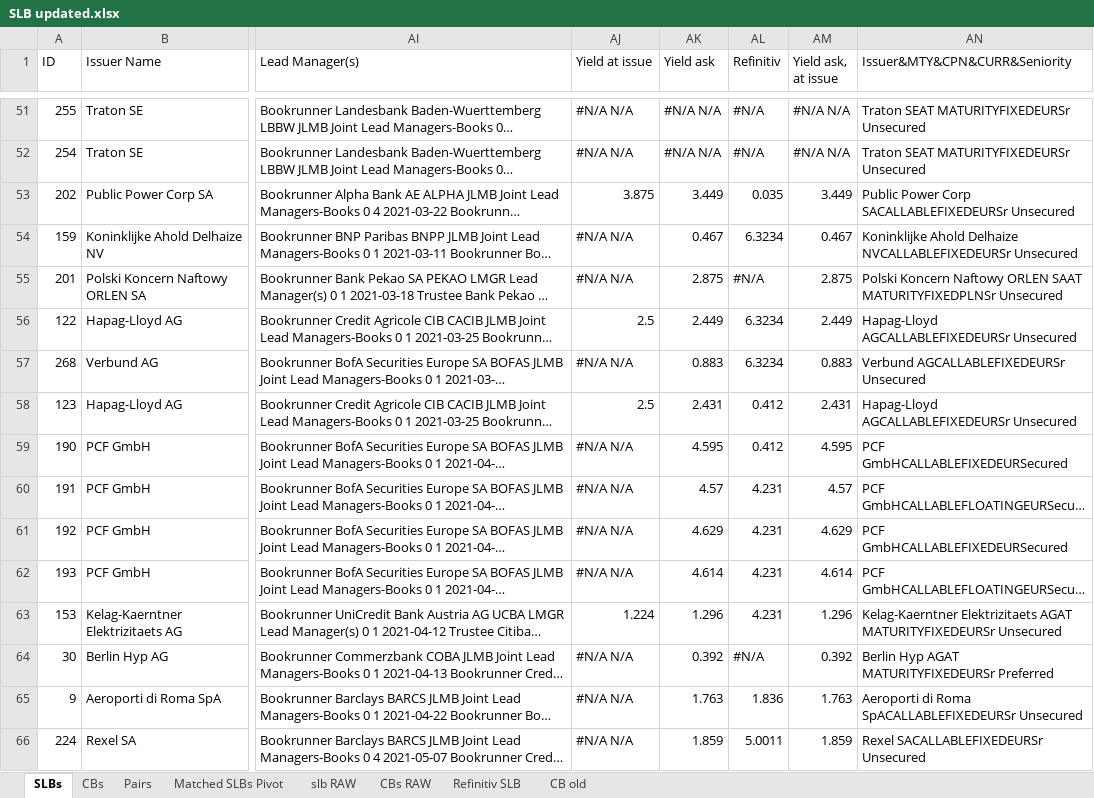
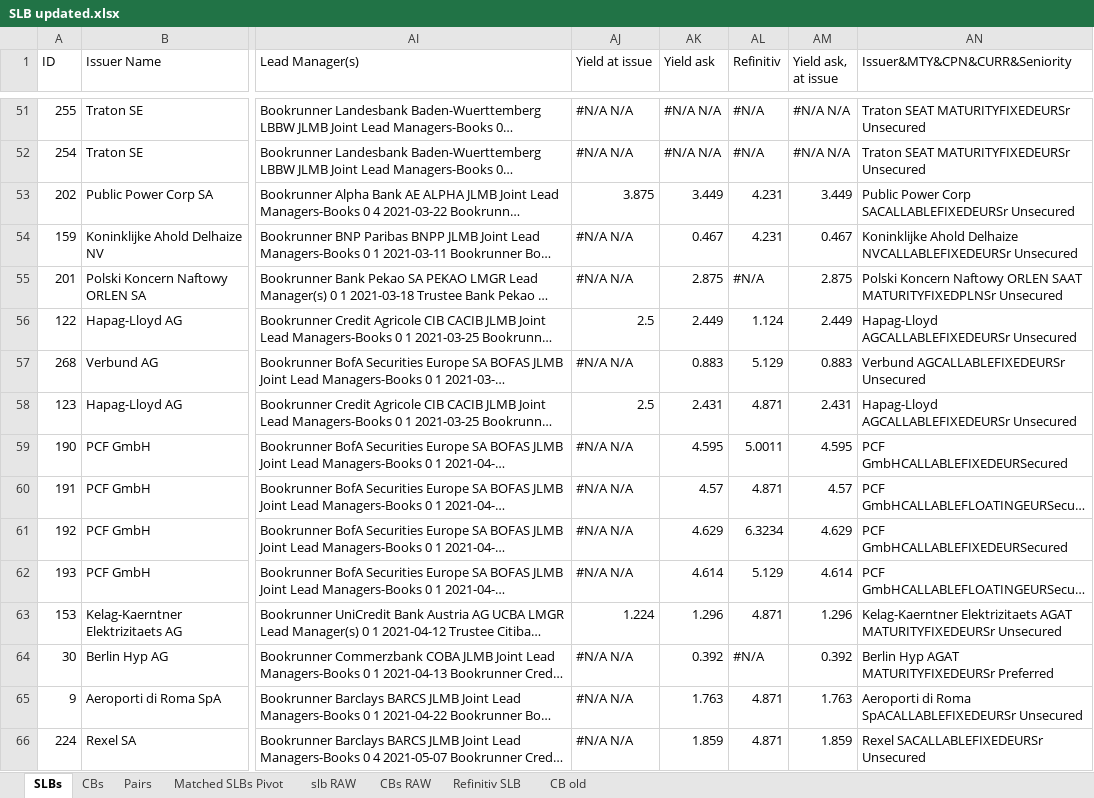
Before and after one commit to amanda-ramirez/thesis, an Excel workbook: SLB updated.xlsx, sheet SLBs, drawn as a sheet; only a part is shown, gaps mark what is left out; long unchanged cells end in …; values as stored, in another font and other column widths than the file's, no cell formats; charts and pictures and conditional formats not drawn; the diff covers the shown part only; the diff names each change by its address in the sheet, - before the commit and + after, or states it on an @@ line.

```diff
--- a/SLB updated.xlsx (sheet SLBs)
+++ b/SLB updated.xlsx (sheet SLBs)
-AL53 (Refinitiv): 0.035
+AL53 (Refinitiv): 4.231
-AL54 (Refinitiv): 6.3234
+AL54 (Refinitiv): 4.231
-AL56 (Refinitiv): 6.3234
+AL56 (Refinitiv): 1.124
-AL57 (Refinitiv): 6.3234
+AL57 (Refinitiv): 5.129
-AL58 (Refinitiv): 0.412
+AL58 (Refinitiv): 4.871
-AL59 (Refinitiv): 0.412
+AL59 (Refinitiv): 5.0011
-AL60 (Refinitiv): 4.231
+AL60 (Refinitiv): 4.871
-AL61 (Refinitiv): 4.231
+AL61 (Refinitiv): 6.3234
-AL62 (Refinitiv): 4.231
+AL62 (Refinitiv): 5.129
-AL63 (Refinitiv): 4.231
+AL63 (Refinitiv): 4.871
-AL65 (Refinitiv): 1.836
+AL65 (Refinitiv): 4.871
-AL66 (Refinitiv): 5.0011
+AL66 (Refinitiv): 4.871
```
Also changed, not shown: 70 edited cells elsewhere in this sheet, sheet Matched SLBs Pivot, sheet Pairs, sheet Refinitiv SLB, cell formats, formulas that keep their value, charts or pictures, true_pairs.xlsx, 40 other files.
